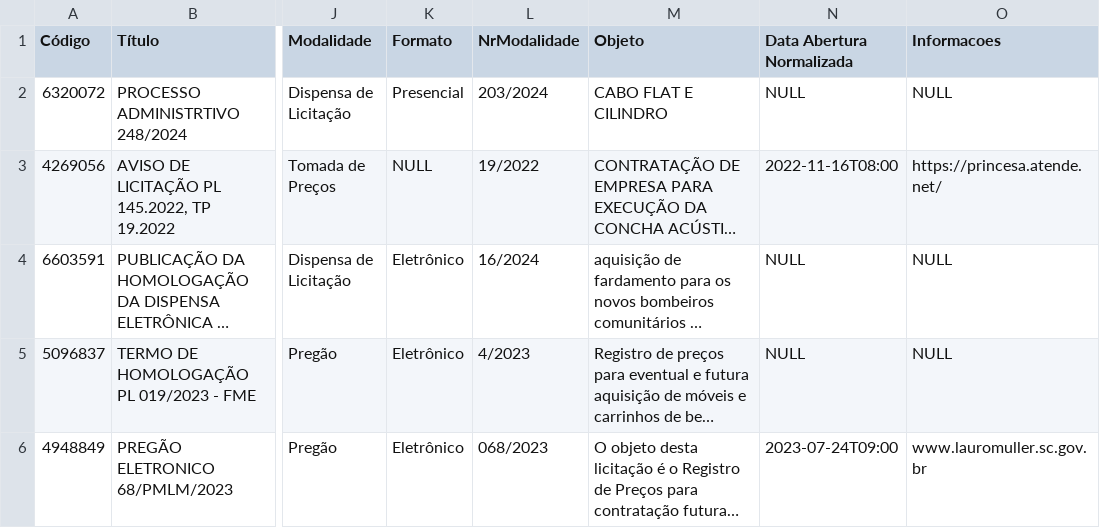
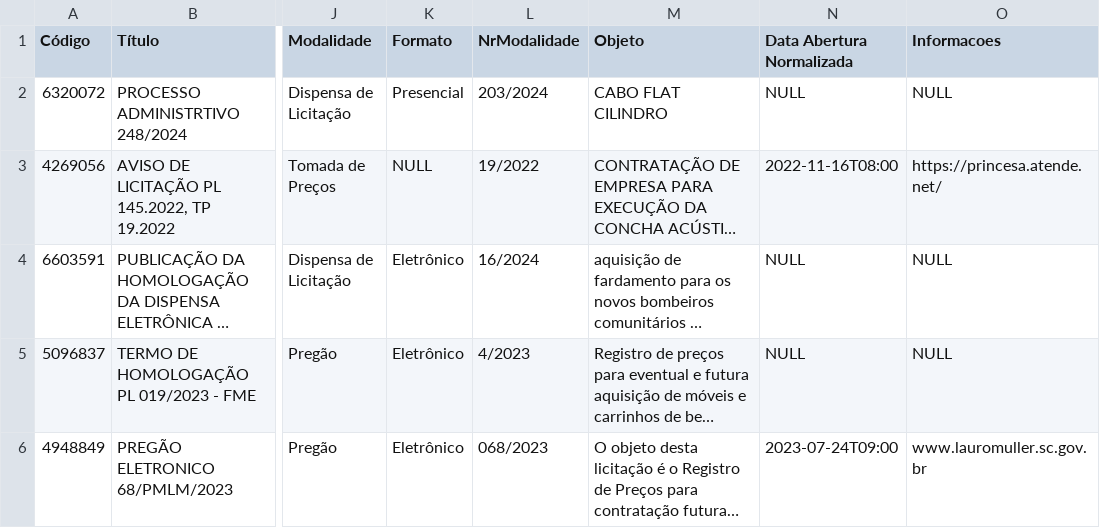
Before and after one commit to felipevalentin/tcc, a CSV file: experiments/resources/ground_truth_gold_standard.csv, drawn as a sheet; only a part is shown, gaps mark what is left out; long unchanged cells end in …; the diff names each change by its address in the sheet, - before the commit and + after, or states it on an @@ line.

```diff
--- a/experiments/resources/ground_truth_gold_standard.csv
+++ b/experiments/resources/ground_truth_gold_standard.csv
-M2 (Objeto): CABO FLAT E CILINDRO
+M2 (Objeto): CABO FLAT CILINDRO
```
Also changed, not shown: 3 other files.
